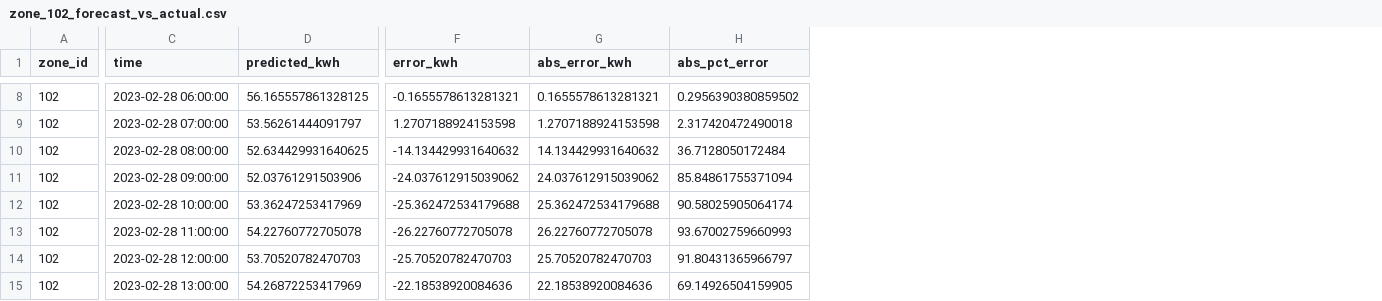
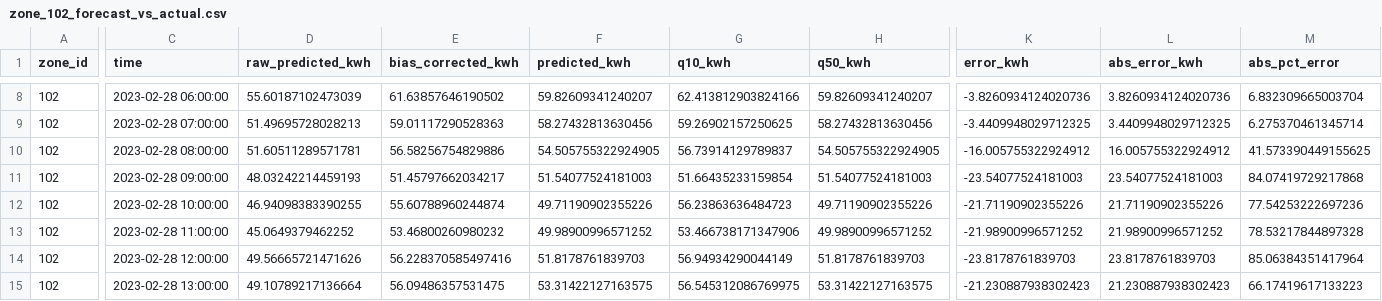
Before and after one commit to Faze321/MAFP, a CSV file: output/forecast_details/zone_102_forecast_vs_actual.csv, drawn as a sheet; only a part is shown, gaps mark what is left out; addresses are those after the commit; the diff covers the shown part only; the diff names each change by its address in the sheet, - before the commit and + after, or states it on an @@ line.

```diff
--- a/output/forecast_details/zone_102_forecast_vs_actual.csv
+++ b/output/forecast_details/zone_102_forecast_vs_actual.csv
+column D (raw_predicted_kwh), rows 8-15: 55.60187102473039 | 51.49695728028213 | 51.60511289571781 | 48.03242214459193 | 46.94098383390255 | 45.0649379462252 | 49.56665721471626 | 49.10789217136664
+column E (bias_corrected_kwh), rows 8-15: 61.63857646190502 | 59.01117290528363 | 56.58256754829886 | 51.45797662034217 | 55.60788960244874 | 53.46800260980232 | 56.228370585497416 | 56.09486357531475
+column G (q10_kwh), rows 8-15: 62.413812903824166 | 59.26902157250625 | 56.73914129789837 | 51.66435233159854 | 56.23863636484723 | 53.466738171347906 | 56.94934290044149 | 56.545312086769975
+column H (q50_kwh), rows 8-15: 59.82609341240207 | 58.27432813630456 | 54.505755322924905 | 51.54077524181003 | 49.71190902355226 | 49.98900996571252 | 51.8178761839703 | 53.31422127163575
-F8 (predicted_kwh): 56.165557861328125
+F8 (predicted_kwh): 59.82609341240207
-K8 (error_kwh): -0.1655578613281321
+K8 (error_kwh): -3.8260934124020736
-L8 (abs_error_kwh): 0.1655578613281321
+L8 (abs_error_kwh): 3.8260934124020736
-M8 (abs_pct_error): 0.2956390380859502
+M8 (abs_pct_error): 6.832309665003704
-F9 (predicted_kwh): 53.56261444091797
+F9 (predicted_kwh): 58.27432813630456
-K9 (error_kwh): 1.2707188924153598
+K9 (error_kwh): -3.4409948029712325
-L9 (abs_error_kwh): 1.2707188924153598
+L9 (abs_error_kwh): 3.4409948029712325
-M9 (abs_pct_error): 2.317420472490018
+M9 (abs_pct_error): 6.275370461345714
-F10 (predicted_kwh): 52.634429931640625
+F10 (predicted_kwh): 54.505755322924905
-K10 (error_kwh): -14.134429931640632
+K10 (error_kwh): -16.005755322924912
-L10 (abs_error_kwh): 14.134429931640632
+L10 (abs_error_kwh): 16.005755322924912
-M10 (abs_pct_error): 36.7128050172484
+M10 (abs_pct_error): 41.573390449155625
-F11 (predicted_kwh): 52.03761291503906
+F11 (predicted_kwh): 51.54077524181003
-K11 (error_kwh): -24.037612915039062
+K11 (error_kwh): -23.54077524181003
-L11 (abs_error_kwh): 24.037612915039062
+L11 (abs_error_kwh): 23.54077524181003
-M11 (abs_pct_error): 85.84861755371094
+M11 (abs_pct_error): 84.07419729217868
-F12 (predicted_kwh): 53.36247253417969
+F12 (predicted_kwh): 49.71190902355226
-K12 (error_kwh): -25.362472534179688
+K12 (error_kwh): -21.71190902355226
-L12 (abs_error_kwh): 25.362472534179688
+L12 (abs_error_kwh): 21.71190902355226
-M12 (abs_pct_error): 90.58025905064174
+M12 (abs_pct_error): 77.54253222697236
-F13 (predicted_kwh): 54.22760772705078
+F13 (predicted_kwh): 49.98900996571252
-K13 (error_kwh): -26.22760772705078
+K13 (error_kwh): -21.98900996571252
-L13 (abs_error_kwh): 26.22760772705078
+L13 (abs_error_kwh): 21.98900996571252
-M13 (abs_pct_error): 93.67002759660993
+M13 (abs_pct_error): 78.53217844897328
-F14 (predicted_kwh): 53.70520782470703
+F14 (predicted_kwh): 51.8178761839703
-K14 (error_kwh): -25.70520782470703
+K14 (error_kwh): -23.8178761839703
-L14 (abs_error_kwh): 25.70520782470703
+L14 (abs_error_kwh): 23.8178761839703
-M14 (abs_pct_error): 91.80431365966797
+M14 (abs_pct_error): 85.06384351417964
-F15 (predicted_kwh): 54.26872253417969
+F15 (predicted_kwh): 53.31422127163575
-K15 (error_kwh): -22.18538920084636
+K15 (error_kwh): -21.230887938302423
-L15 (abs_error_kwh): 22.18538920084636
+L15 (abs_error_kwh): 21.230887938302423
-M15 (abs_pct_error): 69.14926504159905
+M15 (abs_pct_error): 66.17419617133223
```
Also changed, not shown: 1 added column and 64 edited cells elsewhere in this file, output/forecast_details/zone_104_forecast_vs_actual.csv, output/forecast_metrics.csv, 20 other files.
